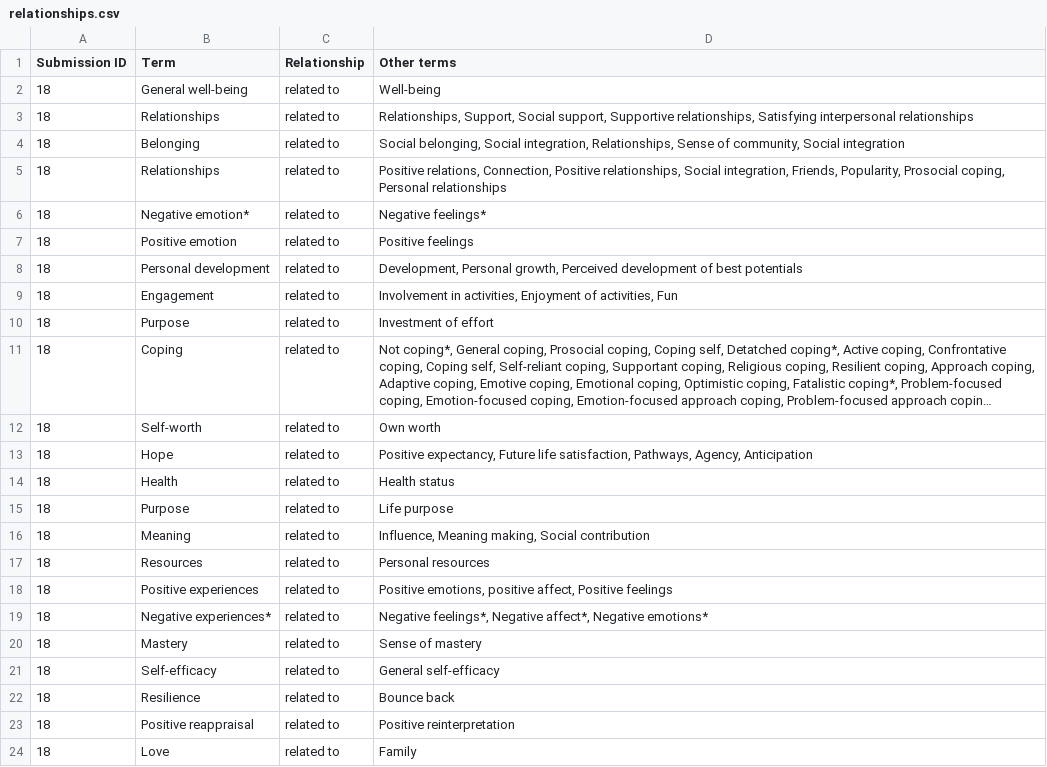
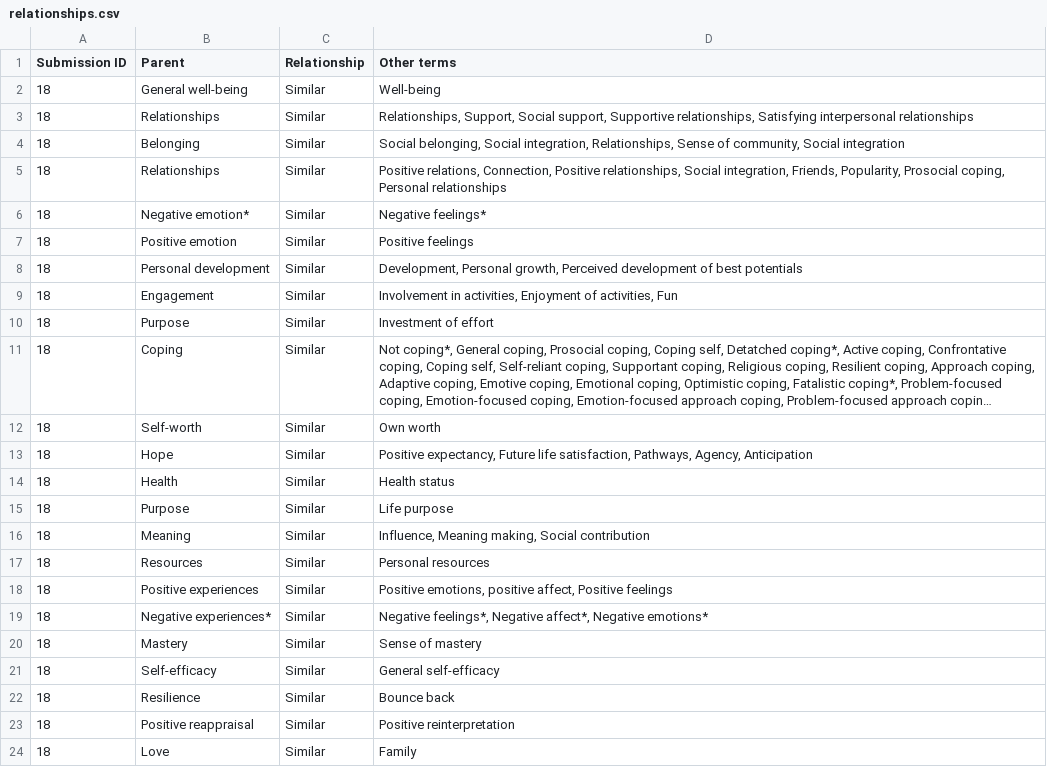
Before and after one commit to openflourishing/openflourishing_network, a CSV file: flourishing_network/data/relationships.csv, drawn as a sheet; long unchanged cells end in …; the diff names each change by its address in the sheet, - before the commit and + after, or states it on an @@ line.

Commit message:
[REFACTOR] Move to new link format and away from separate taxonomies and relationships.

```diff
--- a/flourishing_network/data/relationships.csv
+++ b/flourishing_network/data/relationships.csv
-B1: Term
+B1: Parent
-C2:C24 (Relationship): related to
+C2:C24 (Relationship): Similar
```
Also changed, not shown: flourishing_network/data/taxonomies.csv, 10 other files.
